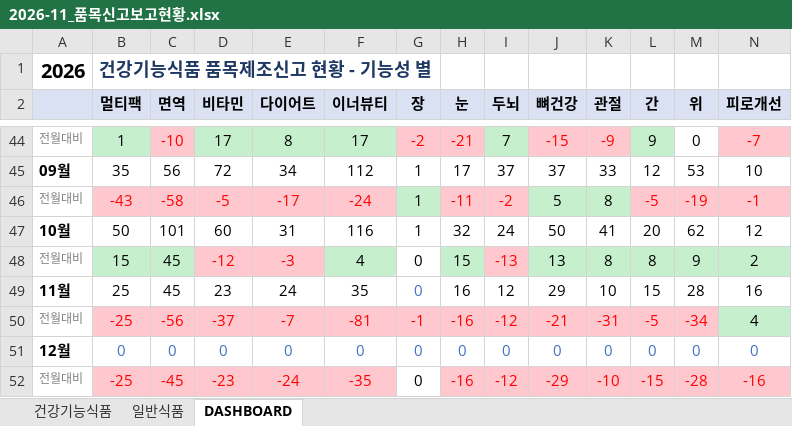
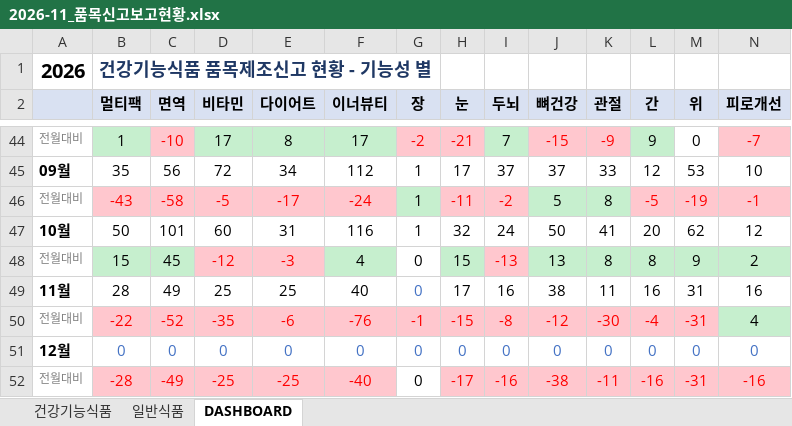
Before and after one commit to primexx98-sudo/food-product-status, an Excel workbook: output/2026-11_품목신고보고현황.xlsx, sheet DASHBOARD, drawn as a sheet; only a part is shown, gaps mark what is left out; values as stored, in another font and other column widths than the file's, no borders; removed rows and columns are numbered as before the commit, all else as after; rows hold the shown columns only; the diff covers the shown part only; the diff names each change by its address in the sheet, - before the commit and + after, or states it on an @@ line.

```diff
--- a/output/2026-11_품목신고보고현황.xlsx (sheet DASHBOARD)
+++ b/output/2026-11_품목신고보고현황.xlsx (sheet DASHBOARD)
-row 49: 11월 | 25 | 45 | 23 | 24 | 35 | 0 | 16 | 12 | 29 | 10 | 15 | 28 | 16
-row 50: 전월대비 | -25 | -56 | -37 | -7 | -81 | -1 | -16 | -12 | -21 | -31 | -5 | -34 | 4
+row 49: 11월 | 28 | 49 | 25 | 25 | 40 | 0 | 17 | 16 | 38 | 11 | 16 | 31 | 16
+row 50: 전월대비 | -22 | -52 | -35 | -6 | -76 | -1 | -15 | -8 | -12 | -30 | -4 | -31 | 4
-row 52: 전월대비 | -25 | -45 | -23 | -24 | -35 | 0 | -16 | -12 | -29 | -10 | -15 | -28 | -16
+row 52: 전월대비 | -28 | -49 | -25 | -25 | -40 | 0 | -17 | -16 | -38 | -11 | -16 | -31 | -16
```
Also changed, not shown: 27 edited cells and cell formats elsewhere in this sheet, sheet 일반식품, sheet 건강기능식품, 7 other files.
